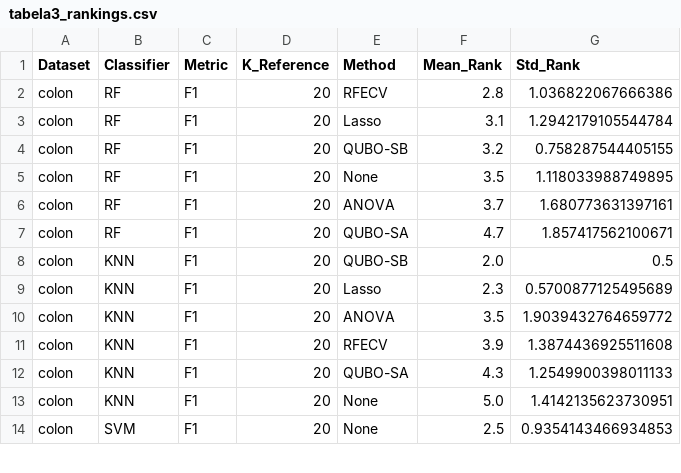
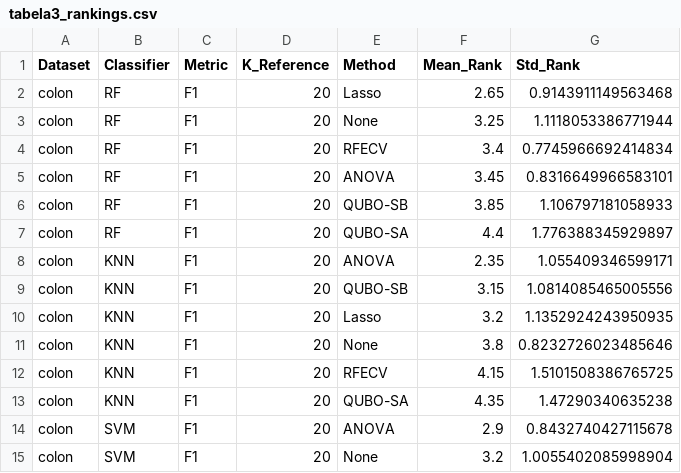
Before and after one commit to marlonmelo12/poc-TCC, a CSV file: results/reports/tabela3_rankings.csv, drawn as a sheet; only a part is shown; the diff covers the shown part only.

```diff
--- a/results/reports/tabela3_rankings.csv
+++ b/results/reports/tabela3_rankings.csv
@@ -1,14 +1,15 @@
 Dataset,Classifier,Metric,K_Reference,Method,Mean_Rank,Std_Rank
-colon,RF,F1,20,RFECV,2.8,1.036822067666386
-colon,RF,F1,20,Lasso,3.1,1.2942179105544784
-colon,RF,F1,20,QUBO-SB,3.2,0.758287544405155
-colon,RF,F1,20,None,3.5,1.118033988749895
-colon,RF,F1,20,ANOVA,3.7,1.680773631397161
-colon,RF,F1,20,QUBO-SA,4.7,1.857417562100671
-colon,KNN,F1,20,QUBO-SB,2.0,0.5
-colon,KNN,F1,20,Lasso,2.3,0.5700877125495689
-colon,KNN,F1,20,ANOVA,3.5,1.9039432764659772
-colon,KNN,F1,20,RFECV,3.9,1.3874436925511608
-colon,KNN,F1,20,QUBO-SA,4.3,1.2549900398011133
-colon,KNN,F1,20,None,5.0,1.4142135623730951
-colon,SVM,F1,20,None,2.5,0.9354143466934853
+colon,RF,F1,20,Lasso,2.65,0.9143911149563468
+colon,RF,F1,20,None,3.25,1.1118053386771944
+colon,RF,F1,20,RFECV,3.4,0.7745966692414834
+colon,RF,F1,20,ANOVA,3.45,0.8316649966583101
+colon,RF,F1,20,QUBO-SB,3.85,1.106797181058933
+colon,RF,F1,20,QUBO-SA,4.4,1.776388345929897
+colon,KNN,F1,20,ANOVA,2.35,1.055409346599171
+colon,KNN,F1,20,QUBO-SB,3.15,1.0814085465005556
+colon,KNN,F1,20,Lasso,3.2,1.1352924243950935
+colon,KNN,F1,20,None,3.8,0.8232726023485646
+colon,KNN,F1,20,RFECV,4.15,1.5101508386765725
+colon,KNN,F1,20,QUBO-SA,4.35,1.47290340635238
+colon,SVM,F1,20,ANOVA,2.9,0.8432740427115678
+colon,SVM,F1,20,None,3.2,1.0055402085998904
```
Also changed, not shown: 3 added rows, 4 removed rows and 58 edited cells elsewhere in this file, results/reports/tabela2_friedman.csv, results/reports/tabela4_nemenyi.csv, 11 other files.
